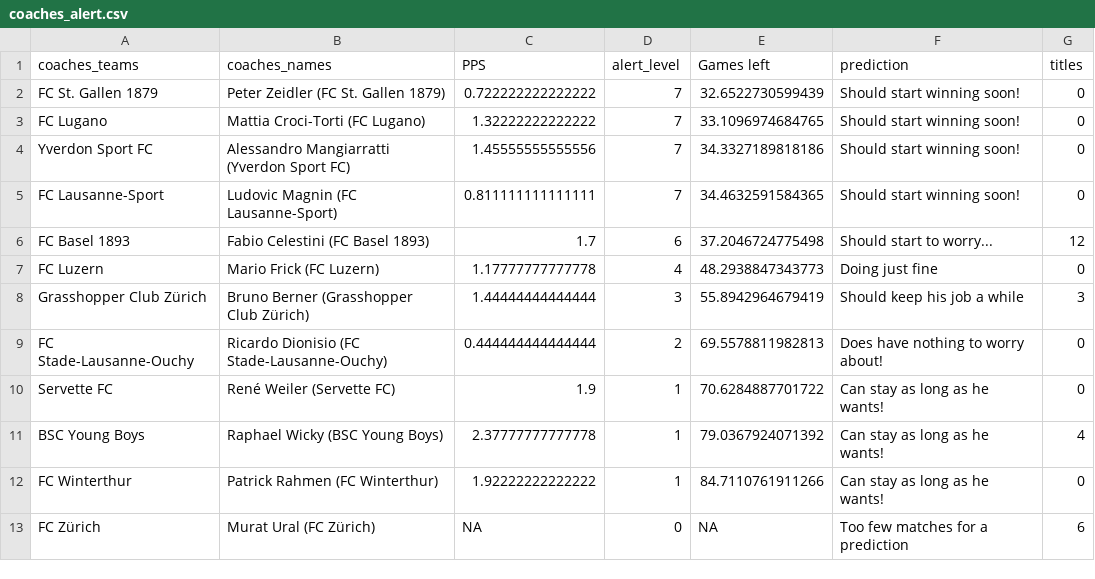
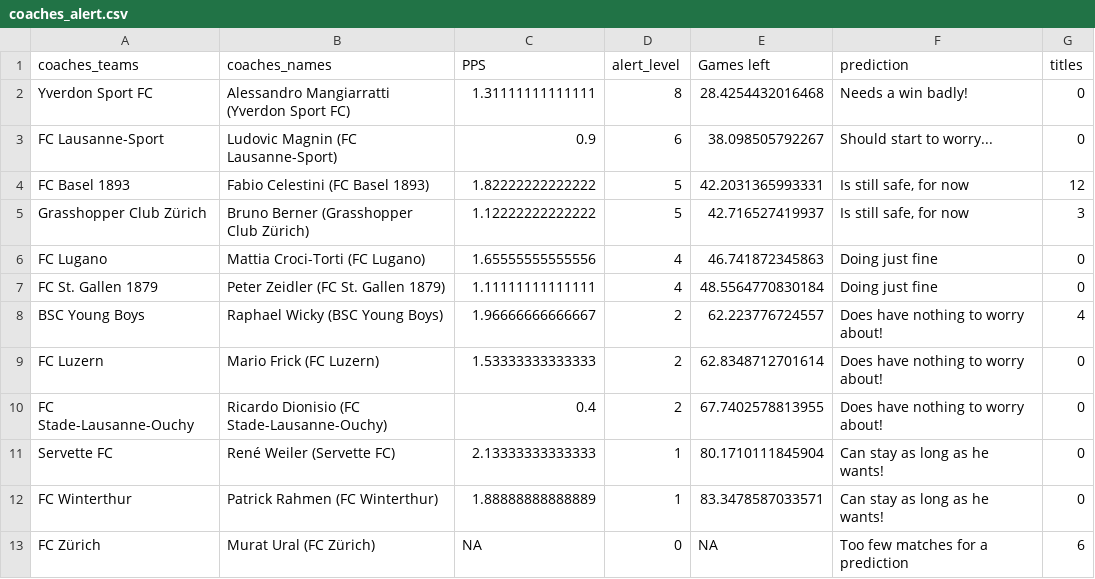
Before and after one commit to swissfootdata/Super_League_Predictions, a CSV file: Output/coaches_alert.csv, drawn as a sheet.

```diff
--- a/Output/coaches_alert.csv
+++ b/Output/coaches_alert.csv
@@ -1,13 +1,13 @@
 "coaches_teams","coaches_names","PPS","alert_level","Games left","prediction","titles"
-"FC St. Gallen 1879","Peter Zeidler (FC St. Gallen 1879)",0.722222222222222,7,32.6522730599439,"Should start winning soon!",0
-"FC Lugano","Mattia Croci-Torti (FC Lugano)",1.32222222222222,7,33.1096974684765,"Should start winning soon!",0
-"Yverdon Sport FC","Alessandro Mangiarratti (Yverdon Sport FC)",1.45555555555556,7,34.3327189818186,"Should start winning soon!",0
-"FC Lausanne-Sport","Ludovic Magnin (FC Lausanne-Sport)",0.811111111111111,7,34.4632591584365,"Should start winning soon!",0
-"FC Basel 1893","Fabio Celestini (FC Basel 1893)",1.7,6,37.2046724775498,"Should start to worry...",12
-"FC Luzern","Mario Frick (FC Luzern)",1.17777777777778,4,48.2938847343773,"Doing just fine",0
-"Grasshopper Club Zürich","Bruno Berner (Grasshopper Club Zürich)",1.44444444444444,3,55.8942964679419,"Should keep his job a while",3
-"FC Stade-Lausanne-Ouchy","Ricardo Dionisio (FC Stade-Lausanne-Ouchy)",0.444444444444444,2,69.5578811982813,"Does have nothing to worry about!",0
-"Servette FC","René Weiler (Servette FC)",1.9,1,70.6284887701722,"Can stay as long as he wants!",0
-"BSC Young Boys","Raphael Wicky (BSC Young Boys)",2.37777777777778,1,79.0367924071392,"Can stay as long as he wants!",4
-"FC Winterthur","Patrick Rahmen (FC Winterthur)",1.92222222222222,1,84.7110761911266,"Can stay as long as he wants!",0
+"Yverdon Sport FC","Alessandro Mangiarratti (Yverdon Sport FC)",1.31111111111111,8,28.4254432016468,"Needs a win badly!",0
+"FC Lausanne-Sport","Ludovic Magnin (FC Lausanne-Sport)",0.9,6,38.098505792267,"Should start to worry...",0
+"FC Basel 1893","Fabio Celestini (FC Basel 1893)",1.82222222222222,5,42.2031365993331,"Is still safe, for now",12
+"Grasshopper Club Zürich","Bruno Berner (Grasshopper Club Zürich)",1.12222222222222,5,42.716527419937,"Is still safe, for now",3
+"FC Lugano","Mattia Croci-Torti (FC Lugano)",1.65555555555556,4,46.741872345863,"Doing just fine",0
+"FC St. Gallen 1879","Peter Zeidler (FC St. Gallen 1879)",1.11111111111111,4,48.5564770830184,"Doing just fine",0
+"BSC Young Boys","Raphael Wicky (BSC Young Boys)",1.96666666666667,2,62.223776724557,"Does have nothing to worry about!",4
+"FC Luzern","Mario Frick (FC Luzern)",1.53333333333333,2,62.8348712701614,"Does have nothing to worry about!",0
+"FC Stade-Lausanne-Ouchy","Ricardo Dionisio (FC Stade-Lausanne-Ouchy)",0.4,2,67.7402578813955,"Does have nothing to worry about!",0
+"Servette FC","René Weiler (Servette FC)",2.13333333333333,1,80.1710111845904,"Can stay as long as he wants!",0
+"FC Winterthur","Patrick Rahmen (FC Winterthur)",1.88888888888889,1,83.3478587033571,"Can stay as long as he wants!",0
 "FC Zürich","Murat Ural (FC Zürich)",NA,0,NA,"Too few matches for a prediction",6
```
Also changed, not shown: Output/predictions_SwissFootyBot.csv, Output/predictions_season_data.csv, 5 other files.
